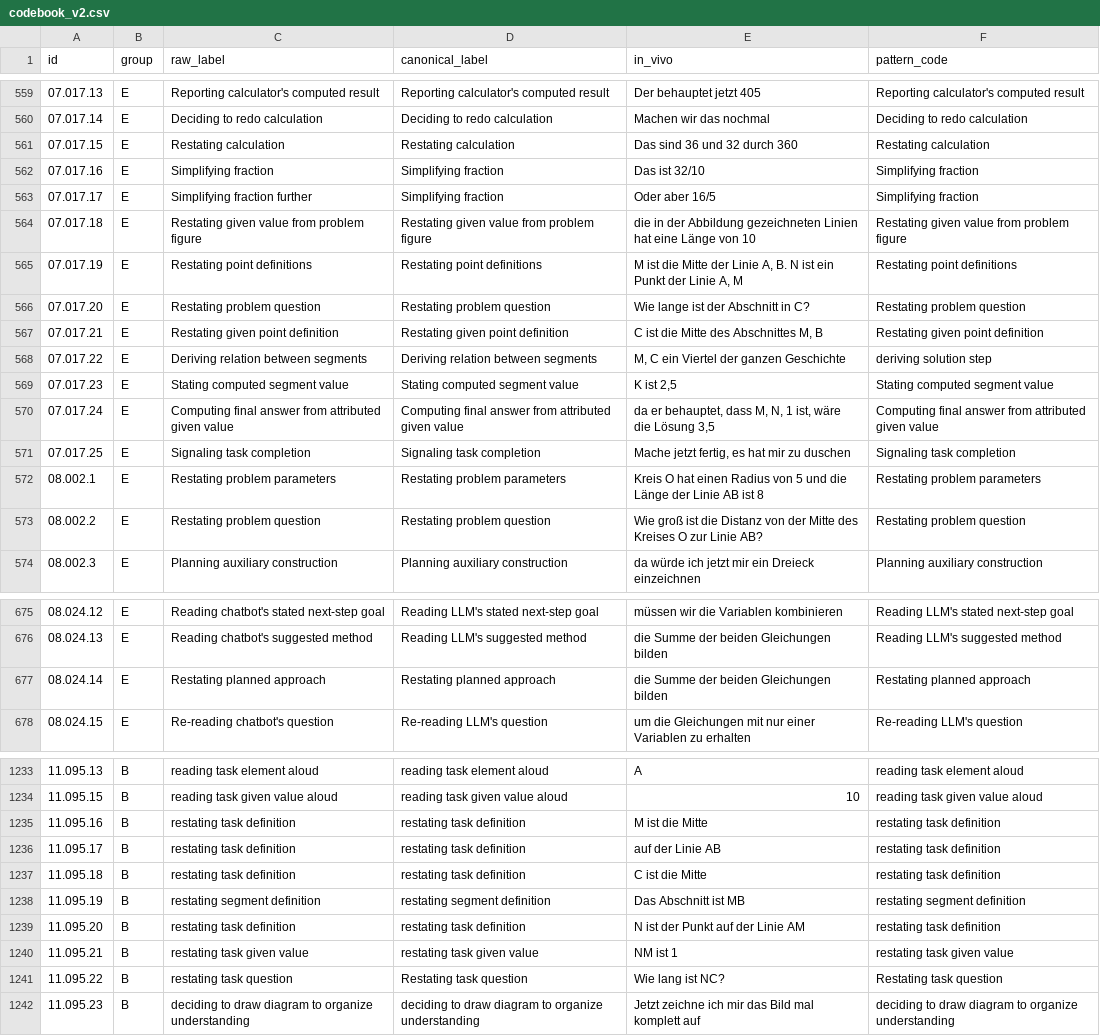
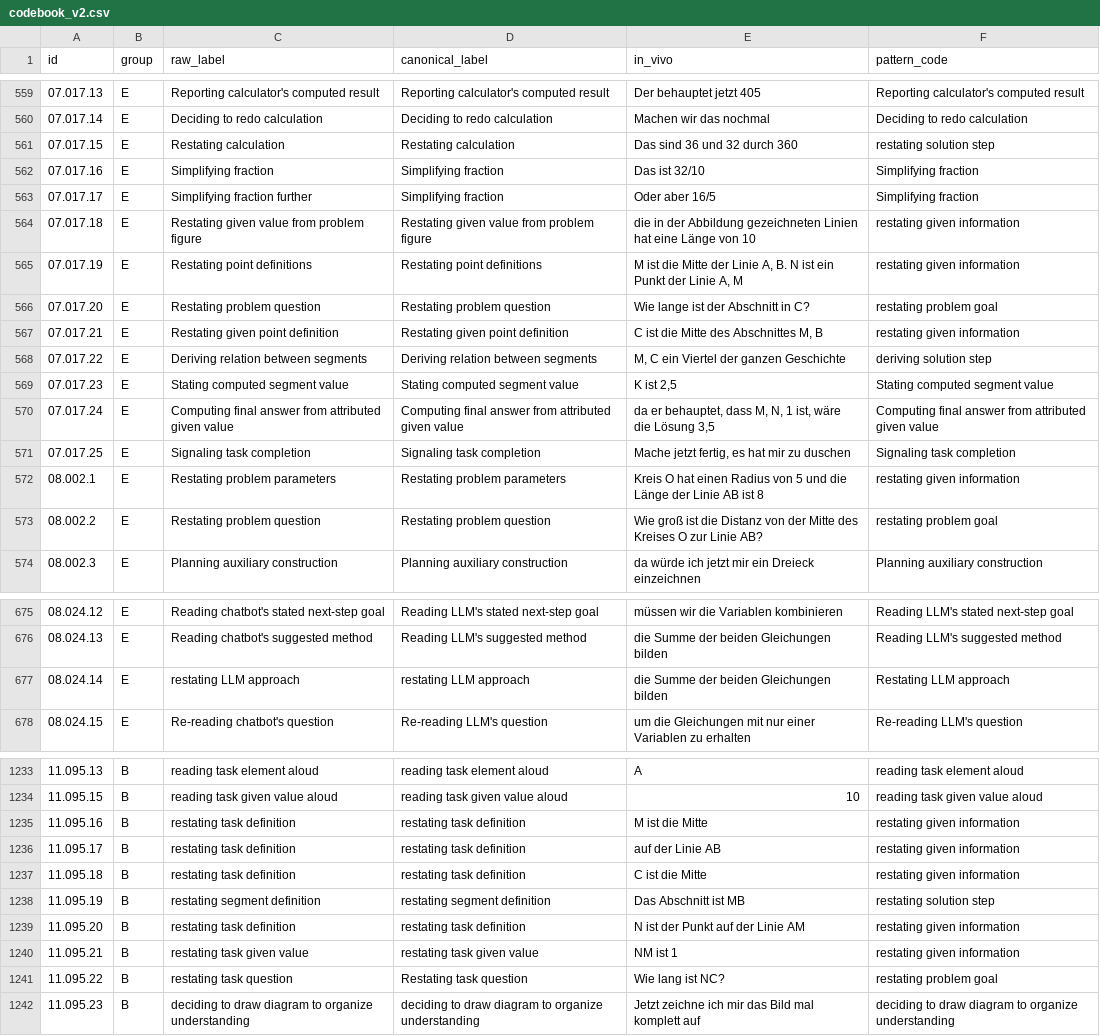
Before and after one commit to nimble-byte/thesis-code, a CSV file: transcripts/codebooks/codebook_v2.csv, drawn as a sheet; only a part is shown, gaps mark what is left out; the diff covers the shown part only.

Commit message:
pattern code "restating"

```diff
--- a/transcripts/codebooks/codebook_v2.csv
+++ b/transcripts/codebooks/codebook_v2.csv
@@ -560,9 +560,9 @@ id,group,raw_label,canonical_label,in_vivo,pattern_code
 07.017.14,E,Deciding to redo calculation,Deciding to redo calculation,Machen wir das nochmal,Deciding to redo calculation
-07.017.15,E,Restating calculation,Restating calculation,Das sind 36 und 32 durch 360,Restating calculation
+07.017.15,E,Restating calculation,Restating calculation,Das sind 36 und 32 durch 360,restating solution step
 07.017.16,E,Simplifying fraction,Simplifying fraction,Das ist 32/10,Simplifying fraction
 07.017.17,E,Simplifying fraction further,Simplifying fraction,Oder aber 16/5,Simplifying fraction
-07.017.18,E,Restating given value from problem figure,Restating given value from problem figure,die in der Abbildung gezeichneten Linien hat eine Länge von 10,Restating given value from problem figure
-07.017.19,E,Restating point definitions,Restating point definitions,"M ist die Mitte der Linie A, B. N ist ein Punkt der Linie A, M",Restating point definitions
-07.017.20,E,Restating problem question,Restating problem question,Wie lange ist der Abschnitt in C?,Restating problem question
-07.017.21,E,Restating given point definition,Restating given point definition,"C ist die Mitte des Abschnittes M, B",Restating given point definition
+07.017.18,E,Restating given value from problem figure,Restating given value from problem figure,die in der Abbildung gezeichneten Linien hat eine Länge von 10,restating given information
+07.017.19,E,Restating point definitions,Restating point definitions,"M ist die Mitte der Linie A, B. N ist ein Punkt der Linie A, M",restating given information
+07.017.20,E,Restating problem question,Restating problem question,Wie lange ist der Abschnitt in C?,restating problem goal
+07.017.21,E,Restating given point definition,Restating given point definition,"C ist die Mitte des Abschnittes M, B",restating given information
 07.017.22,E,Deriving relation between segments,Deriving relation between segments,"M, C ein Viertel der ganzen Geschichte",deriving solution step
@@ -571,4 +571,4 @@ id,group,raw_label,canonical_label,in_vivo,pattern_code
 07.017.25,E,Signaling task completion,Signaling task completion,"Mache jetzt fertig, es hat mir zu duschen",Signaling task completion
-08.002.1,E,Restating problem parameters,Restating problem parameters,Kreis O hat einen Radius von 5 und die Länge der Linie AB ist 8,Restating problem parameters
-08.002.2,E,Restating problem question,Restating problem question,Wie groß ist die Distanz von der Mitte des Kreises O zur Linie AB?,Restating problem question
+08.002.1,E,Restating problem parameters,Restating problem parameters,Kreis O hat einen Radius von 5 und die Länge der Linie AB ist 8,restating given information
+08.002.2,E,Restating problem question,Restating problem question,Wie groß ist die Distanz von der Mitte des Kreises O zur Linie AB?,restating problem goal
 08.002.3,E,Planning auxiliary construction,Planning auxiliary construction,da würde ich jetzt mir ein Dreieck einzeichnen,Planning auxiliary construction
@@ -676,3 +676,3 @@ id,group,raw_label,canonical_label,in_vivo,pattern_code
 08.024.13,E,Reading chatbot's suggested method,Reading LLM's suggested method,die Summe der beiden Gleichungen bilden,Reading LLM's suggested method
-08.024.14,E,Restating planned approach,Restating planned approach,die Summe der beiden Gleichungen bilden,Restating planned approach
+08.024.14,E,restating LLM approach,restating LLM approach,die Summe der beiden Gleichungen bilden,Restating LLM approach
 08.024.15,E,Re-reading chatbot's question,Re-reading LLM's question,um die Gleichungen mit nur einer Variablen zu erhalten,Re-reading LLM's question
@@ -1234,9 +1234,9 @@ id,group,raw_label,canonical_label,in_vivo,pattern_code
 11.095.15,B,reading task given value aloud,reading task given value aloud,10,reading task given value aloud
-11.095.16,B,restating task definition,restating task definition,M ist die Mitte,restating task definition
-11.095.17,B,restating task definition,restating task definition,auf der Linie AB,restating task definition
-11.095.18,B,restating task definition,restating task definition,C ist die Mitte,restating task definition
-11.095.19,B,restating segment definition,restating segment definition,Das Abschnitt ist MB,restating segment definition
-11.095.20,B,restating task definition,restating task definition,N ist der Punkt auf der Linie AM,restating task definition
-11.095.21,B,restating task given value,restating task given value,NM ist 1,restating task given value
-11.095.22,B,restating task question,Restating task question,Wie lang ist NC?,Restating task question
+11.095.16,B,restating task definition,restating task definition,M ist die Mitte,restating given information
+11.095.17,B,restating task definition,restating task definition,auf der Linie AB,restating given information
+11.095.18,B,restating task definition,restating task definition,C ist die Mitte,restating given information
+11.095.19,B,restating segment definition,restating segment definition,Das Abschnitt ist MB,restating solution step
+11.095.20,B,restating task definition,restating task definition,N ist der Punkt auf der Linie AM,restating given information
+11.095.21,B,restating task given value,restating task given value,NM ist 1,restating given information
+11.095.22,B,restating task question,Restating task question,Wie lang ist NC?,restating problem goal
 11.095.23,B,deciding to draw diagram to organize understanding,deciding to draw diagram to organize understanding,Jetzt zeichne ich mir das Bild mal komplett auf,deciding to draw diagram to organize understanding
```
Also changed, not shown: 82 edited cells elsewhere in this file, transcripts/codebooks/codebook_v0.csv, transcripts/codebooks/codebook_v0.view.csv, 7 other files.
